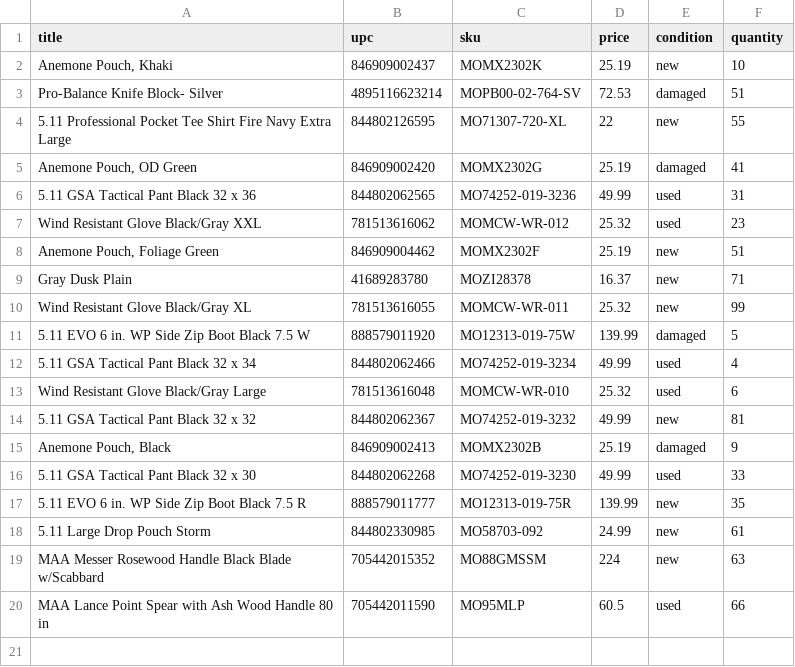
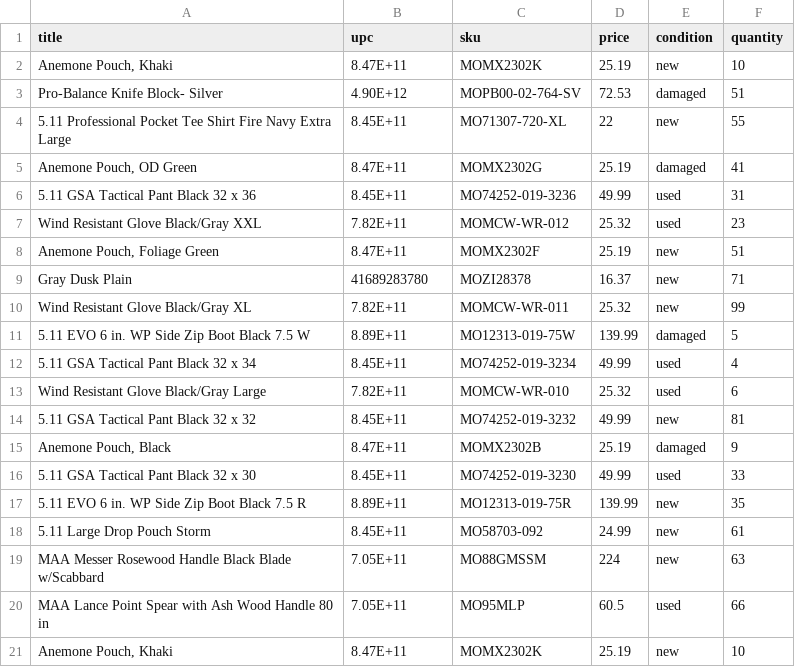
Before and after one commit to devpato/cvsTvsParseJava, a CSV file: products.csv, drawn as a sheet.

```diff
--- a/products.csv
+++ b/products.csv
@@ -1,20 +1,21 @@
 title,upc,sku,price,condition,quantity
-"Anemone Pouch, Khaki",846909002437,MOMX2302K,25.19,new,10
-Pro-Balance Knife Block- Silver,4895116623214,MOPB00-02-764-SV,72.53,damaged,51
-5.11 Professional Pocket Tee Shirt Fire Navy Extra Large,844802126595,MO71307-720-XL,22,new,55
-"Anemone Pouch, OD Green",846909002420,MOMX2302G,25.19,damaged,41
-5.11 GSA Tactical Pant Black 32 x 36,844802062565,MO74252-019-3236,49.99,used,31
-Wind Resistant Glove Black/Gray XXL,781513616062,MOMCW-WR-012,25.32,used,23
-"Anemone Pouch, Foliage Green",846909004462,MOMX2302F,25.19,new,51
+"Anemone Pouch, Khaki",8.47E+11,MOMX2302K,25.19,new,10
+Pro-Balance Knife Block- Silver,4.90E+12,MOPB00-02-764-SV,72.53,damaged,51
+5.11 Professional Pocket Tee Shirt Fire Navy Extra Large,8.45E+11,MO71307-720-XL,22,new,55
+"Anemone Pouch, OD Green",8.47E+11,MOMX2302G,25.19,damaged,41
+5.11 GSA Tactical Pant Black 32 x 36,8.45E+11,MO74252-019-3236,49.99,used,31
+Wind Resistant Glove Black/Gray XXL,7.82E+11,MOMCW-WR-012,25.32,used,23
+"Anemone Pouch, Foliage Green",8.47E+11,MOMX2302F,25.19,new,51
 Gray Dusk Plain,41689283780,MOZI28378,16.37,new,71
-Wind Resistant Glove Black/Gray XL,781513616055,MOMCW-WR-011,25.32,new,99
-5.11 EVO 6 in. WP Side Zip Boot Black 7.5 W,888579011920,MO12313-019-75W,139.99,damaged,5
-5.11 GSA Tactical Pant Black 32 x 34,844802062466,MO74252-019-3234,49.99,used,4
-Wind Resistant Glove Black/Gray Large,781513616048,MOMCW-WR-010,25.32,used,6
-5.11 GSA Tactical Pant Black 32 x 32,844802062367,MO74252-019-3232,49.99,new,81
-"Anemone Pouch, Black",846909002413,MOMX2302B,25.19,damaged,9
-5.11 GSA Tactical Pant Black 32 x 30,844802062268,MO74252-019-3230,49.99,used,33
-5.11 EVO 6 in. WP Side Zip Boot Black 7.5 R,888579011777,MO12313-019-75R,139.99,new,35
-5.11 Large Drop Pouch Storm,844802330985,MO58703-092,24.99,new,61
-MAA Messer Rosewood Handle Black Blade w/Scabbard,705442015352,MO88GMSSM,224,new,63
-MAA Lance Point Spear with Ash Wood Handle 80 in,705442011590,MO95MLP,60.5,used,66
+Wind Resistant Glove Black/Gray XL,7.82E+11,MOMCW-WR-011,25.32,new,99
+5.11 EVO 6 in. WP Side Zip Boot Black 7.5 W,8.89E+11,MO12313-019-75W,139.99,damaged,5
+5.11 GSA Tactical Pant Black 32 x 34,8.45E+11,MO74252-019-3234,49.99,used,4
+Wind Resistant Glove Black/Gray Large,7.82E+11,MOMCW-WR-010,25.32,used,6
+5.11 GSA Tactical Pant Black 32 x 32,8.45E+11,MO74252-019-3232,49.99,new,81
+"Anemone Pouch, Black",8.47E+11,MOMX2302B,25.19,damaged,9
+5.11 GSA Tactical Pant Black 32 x 30,8.45E+11,MO74252-019-3230,49.99,used,33
+5.11 EVO 6 in. WP Side Zip Boot Black 7.5 R,8.89E+11,MO12313-019-75R,139.99,new,35
+5.11 Large Drop Pouch Storm,8.45E+11,MO58703-092,24.99,new,61
+MAA Messer Rosewood Handle Black Blade w/Scabbard,7.05E+11,MO88GMSSM,224,new,63
+MAA Lance Point Spear with Ash Wood Handle 80 in,7.05E+11,MO95MLP,60.5,used,66
+"Anemone Pouch, Khaki",8.47E+11,MOMX2302K,25.19,new,10
```
Also changed, not shown: products.tsv, 6 other files.
